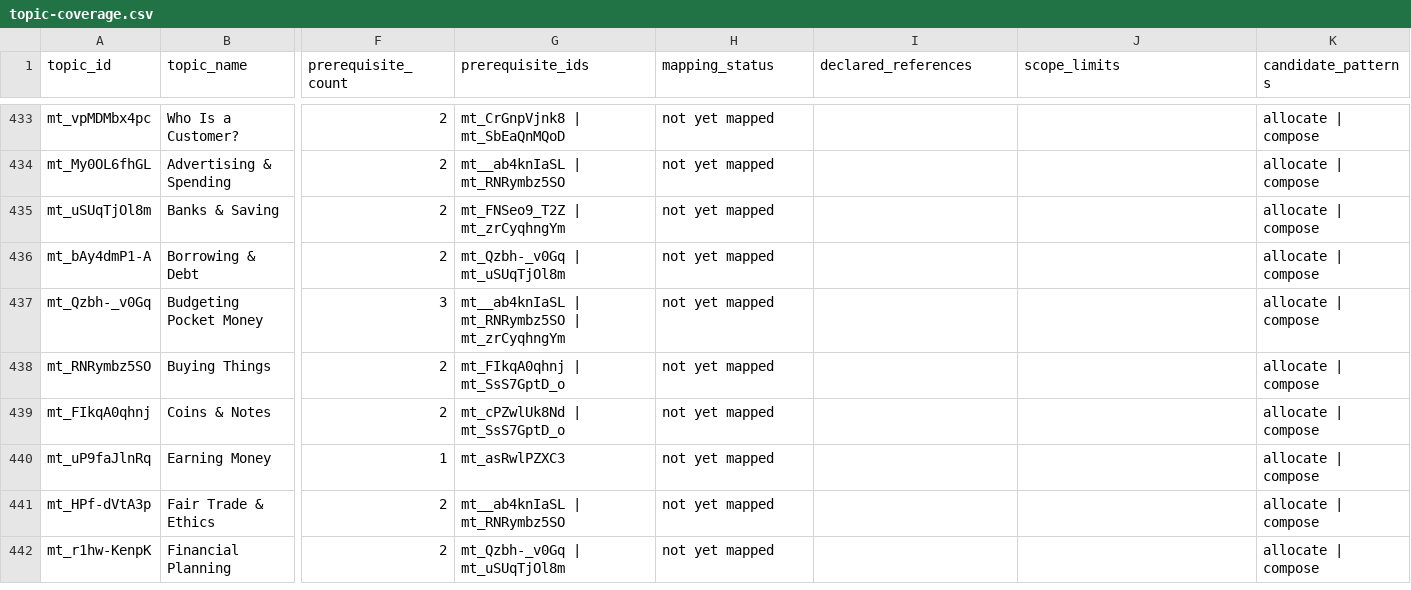
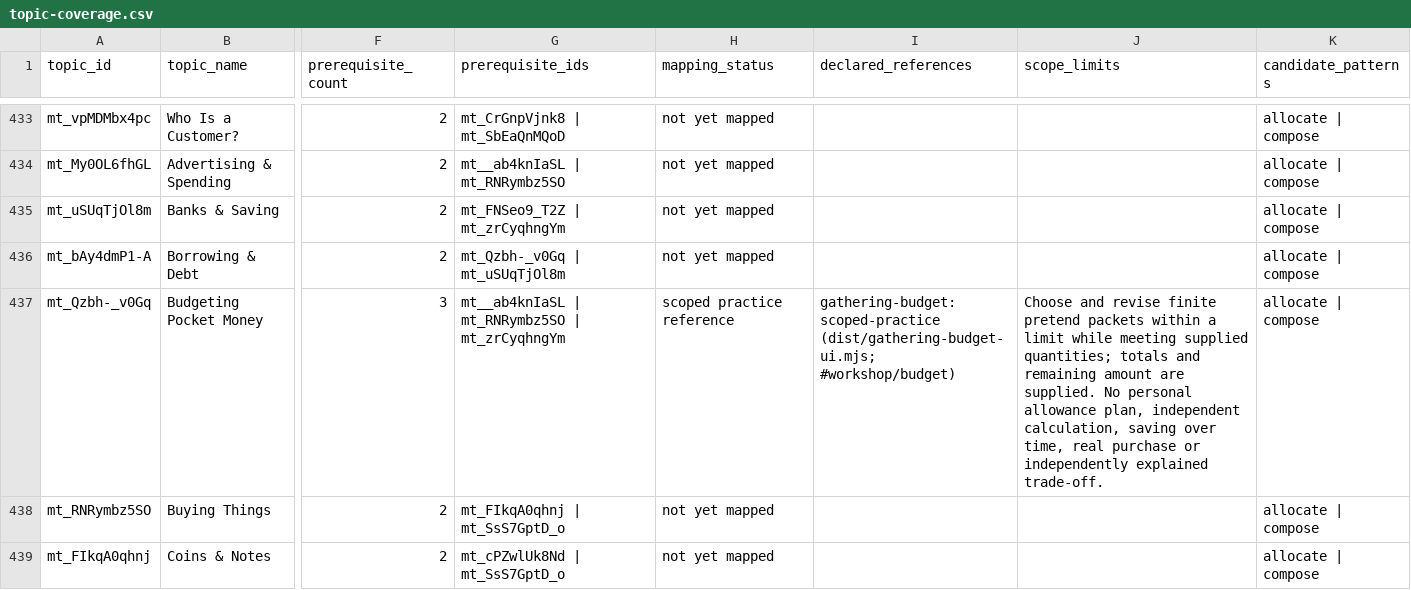
Before and after one commit to anotherpanacea-eng/learning-garden, a CSV file: curriculum/topic-coverage.csv, drawn as a sheet; only a part is shown, gaps mark what is left out; the shorter side is filled out with more unchanged rows; the diff covers the shown part only; the diff names each change by its address in the sheet, - before the commit and + after, or states it on an @@ line.

```diff
--- a/curriculum/topic-coverage.csv
+++ b/curriculum/topic-coverage.csv
-H437 (mapping_status): not yet mapped
+H437 (mapping_status): scoped practice reference
-I437 (declared_references): (empty)
+I437 (declared_references): gathering-budget: scoped-practice (dist/gathering-budget-ui.mjs; #workshop/budget)
-J437 (scope_limits): (empty)
+J437 (scope_limits): Choose and revise finite pretend packets within a limit while meeting supplied quantities; totals and remaining amount are supplied. No personal allowance plan, independent calculation, saving over time, real purchase or independently explained trade-off.
```
Also changed, not shown: 5 edited cells elsewhere in this file, 6 other files.
